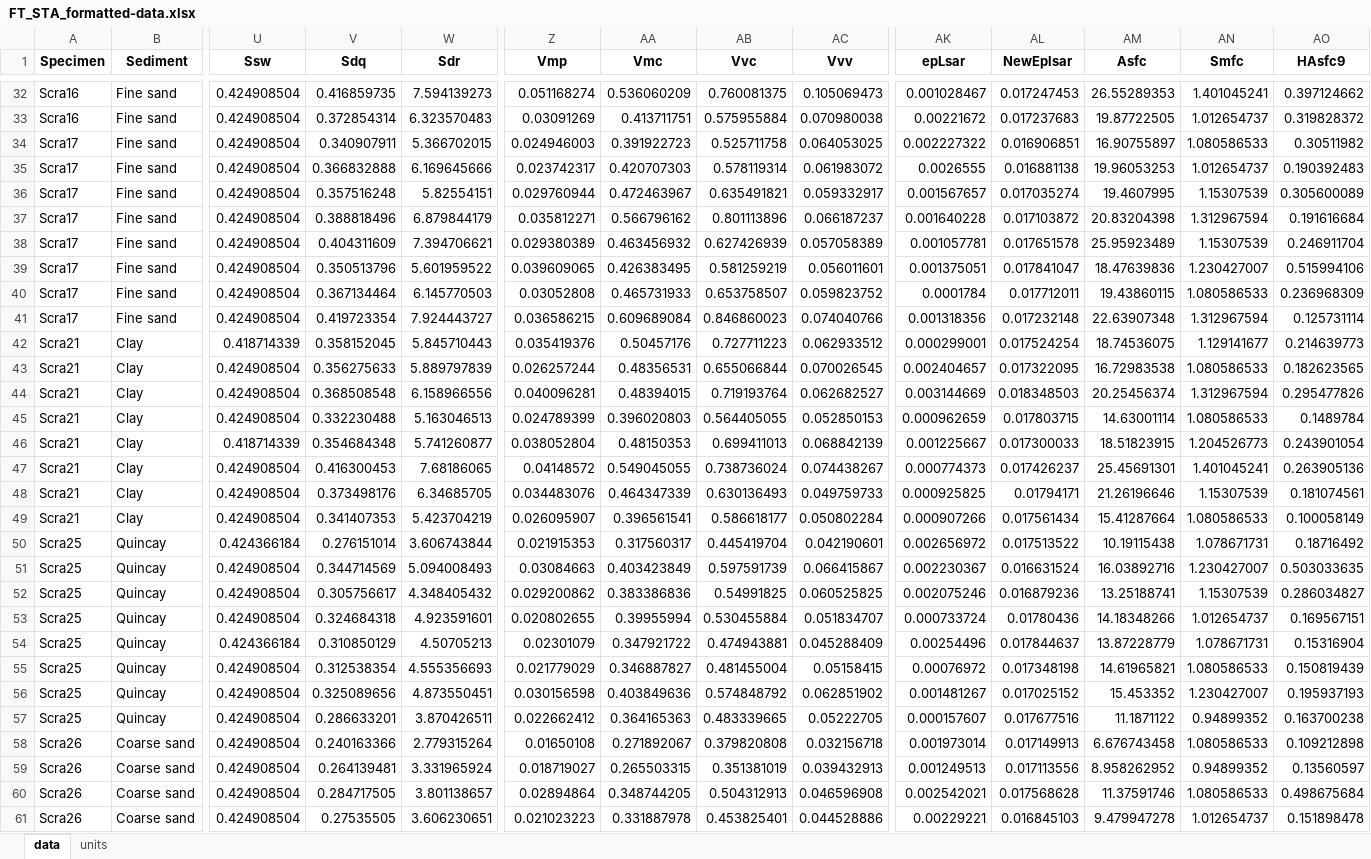
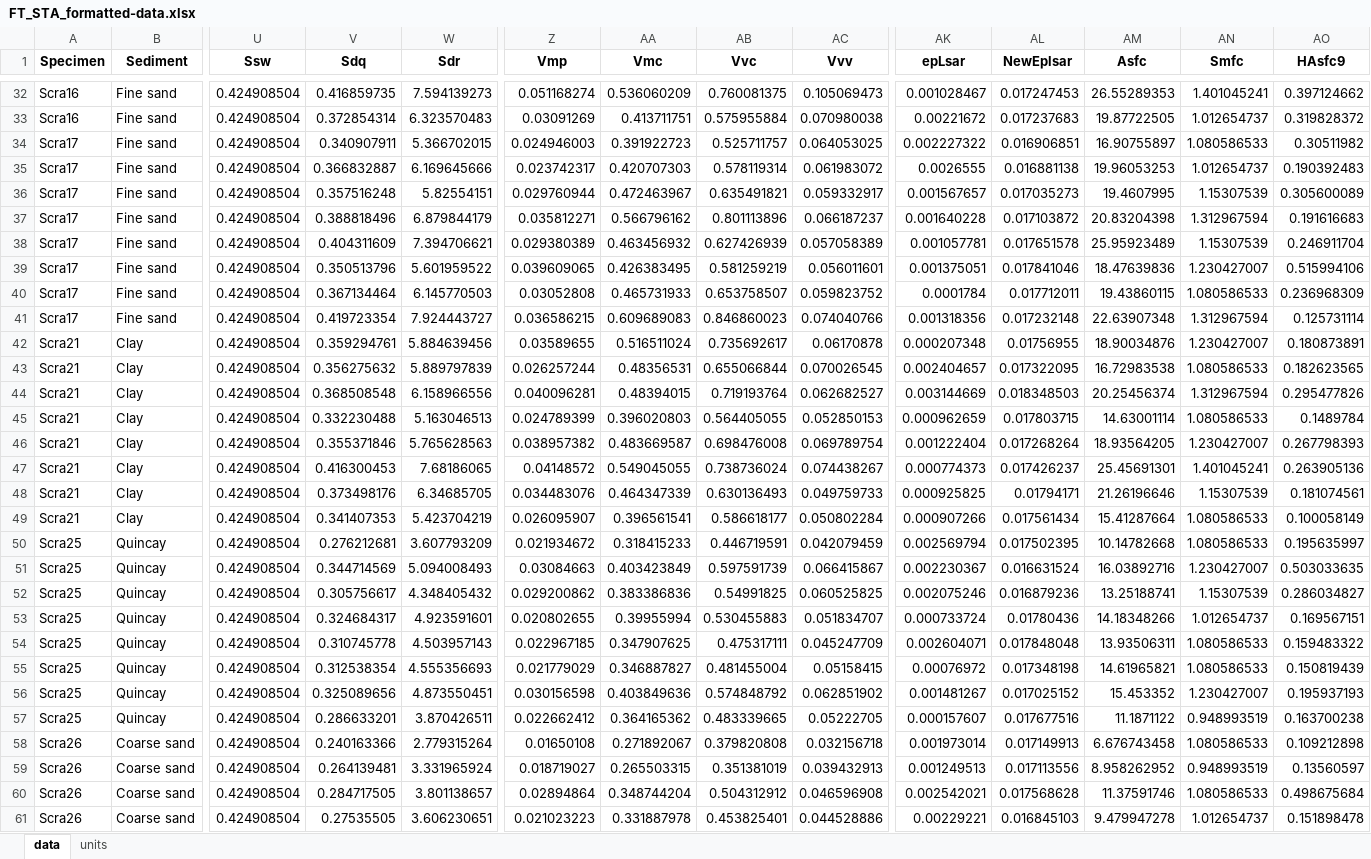
Before and after one commit to ivan-paleo/freeze.thaw, an Excel workbook: analysis/derived_data/FT_STA_formatted-data.xlsx, sheet data, drawn as a sheet; only a part is shown, gaps mark what is left out; values as stored, in another font and other column widths than the file's, no borders; removed rows and columns are numbered as before the commit, all else as after; rows hold the shown columns only; the diff covers the shown part only; the diff names each change by its address in the sheet, - before the commit and + after, or states it on an @@ line.

```diff
--- a/analysis/derived_data/FT_STA_formatted-data.xlsx (sheet data)
+++ b/analysis/derived_data/FT_STA_formatted-data.xlsx (sheet data)
-AB34 (Vvc): 0.525711758
+AB34 (Vvc): 0.525711757
-V35 (Sdq): 0.366832888
+V35 (Sdq): 0.366832887
-AL36 (NewEplsar): 0.017035274
+AL36 (NewEplsar): 0.017035273
-AO37 (HAsfc9): 0.191616684
+AO37 (HAsfc9): 0.191616683
-AL39 (NewEplsar): 0.017841047
+AL39 (NewEplsar): 0.017841046
-AA41 (Vmc): 0.609689084
+AA41 (Vmc): 0.609689083
-row 42: Scra21 | Clay | 0.418714339 | 0.358152045 | 5.845710443 | 0.035419376 | 0.50457176 | 0.727711223 | 0.062933512 | 0.000299001 | 0.017524254 | 18.74536075 | 1.129141677 | 0.214639773
+row 42: Scra21 | Clay | 0.424908504 | 0.359294761 | 5.884639456 | 0.03589655 | 0.516511024 | 0.735692617 | 0.06170878 | 0.000207348 | 0.01756955 | 18.90034876 | 1.230427007 | 0.180873891
-V43 (Sdq): 0.356275633
+V43 (Sdq): 0.356275632
-row 46: Scra21 | Clay | 0.418714339 | 0.354684348 | 5.741260877 | 0.038052804 | 0.48150353 | 0.699411013 | 0.068842139 | 0.001225667 | 0.017300033 | 18.51823915 | 1.204526773 | 0.243901054
+row 46: Scra21 | Clay | 0.424908504 | 0.355371846 | 5.765628563 | 0.038957382 | 0.483669587 | 0.698476008 | 0.069789754 | 0.001222404 | 0.017268264 | 18.93564205 | 1.230427007 | 0.267798393
-row 50: Scra25 | Quincay | 0.424366184 | 0.276151014 | 3.606743844 | 0.021915353 | 0.317560317 | 0.445419704 | 0.042190601 | 0.002656972 | 0.017513522 | 10.19115438 | 1.078671731 | 0.18716492
+row 50: Scra25 | Quincay | 0.424908504 | 0.276212681 | 3.607793209 | 0.021934672 | 0.318415233 | 0.446719591 | 0.042079459 | 0.002569794 | 0.017502395 | 10.14782668 | 1.080586533 | 0.195635997
-V53 (Sdq): 0.324684318
+V53 (Sdq): 0.324684317
-AB53 (Vvc): 0.530455884
+AB53 (Vvc): 0.530455883
-row 54: Scra25 | Quincay | 0.424366184 | 0.310850129 | 4.50705213 | 0.02301079 | 0.347921722 | 0.474943881 | 0.045288409 | 0.00254496 | 0.017844637 | 13.87228779 | 1.078671731 | 0.15316904
+row 54: Scra25 | Quincay | 0.424908504 | 0.310745778 | 4.503957143 | 0.022967185 | 0.347907625 | 0.475317111 | 0.045247709 | 0.002604071 | 0.017848048 | 13.93506311 | 1.080586533 | 0.159483322
-AA57 (Vmc): 0.364165363
+AA57 (Vmc): 0.364165362
-AN57 (Smfc): 0.94899352
+AN57 (Smfc): 0.948993519
-AN59 (Smfc): 0.94899352
+AN59 (Smfc): 0.948993519
-AA60 (Vmc): 0.348744205
+AA60 (Vmc): 0.348744204
-AB60 (Vvc): 0.504312913
+AB60 (Vvc): 0.504312912
```
Also changed, not shown: 2 added rows, 2 removed rows and 21 edited cells elsewhere in this sheet, analysis/derived_data/FT_STA-stats.xlsx, 9 other files.
